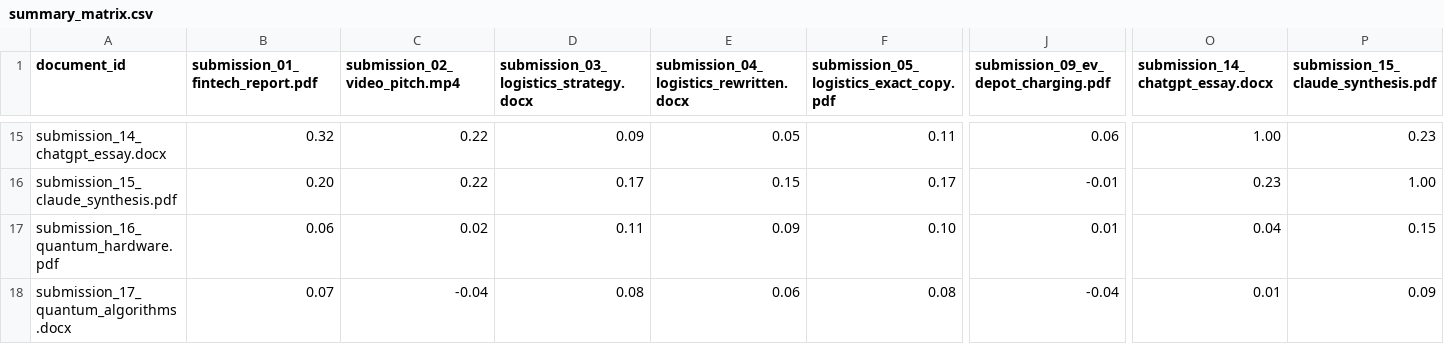
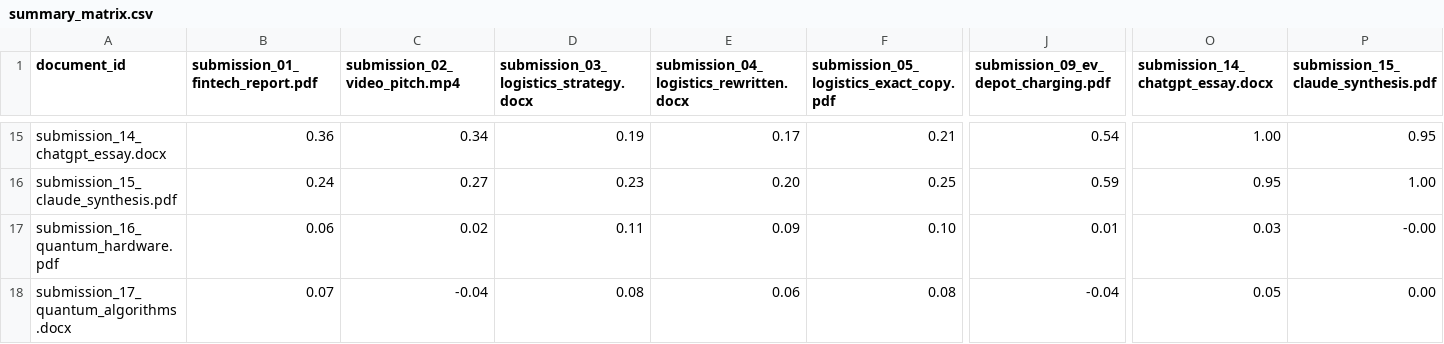
Before and after one commit to rishika-deshmukh/unstop-multimodal-integrity-engine, a CSV file: reports/summary_matrix.csv, drawn as a sheet; only a part is shown, gaps mark what is left out; the diff covers the shown part only; the diff names each change by its address in the sheet, - before the commit and + after, or states it on an @@ line.

```diff
--- a/reports/summary_matrix.csv
+++ b/reports/summary_matrix.csv
-B15 (submission_01_fintech_report.pdf): 0.32
+B15 (submission_01_fintech_report.pdf): 0.36
-C15 (submission_02_video_pitch.mp4): 0.22
+C15 (submission_02_video_pitch.mp4): 0.34
-D15: 0.09
+D15: 0.19
-E15: 0.05
+E15: 0.17
-F15: 0.11
+F15: 0.21
-J15: 0.06
+J15: 0.54
-P15: 0.23
+P15: 0.95
-B16 (submission_01_fintech_report.pdf): 0.20
+B16 (submission_01_fintech_report.pdf): 0.24
-C16 (submission_02_video_pitch.mp4): 0.22
+C16 (submission_02_video_pitch.mp4): 0.27
-D16: 0.17
+D16: 0.23
-E16: 0.15
+E16: 0.20
-F16: 0.17
+F16: 0.25
-J16: -0.01
+J16: 0.59
-O16 (submission_14_chatgpt_essay.docx): 0.23
+O16 (submission_14_chatgpt_essay.docx): 0.95
-O17 (submission_14_chatgpt_essay.docx): 0.04
+O17 (submission_14_chatgpt_essay.docx): 0.03
-P17: 0.15
+P17: -0.00
-O18 (submission_14_chatgpt_essay.docx): 0.01
+O18 (submission_14_chatgpt_essay.docx): 0.05
-P18: 0.09
+P18: 0.00
```
Also changed, not shown: 36 edited cells elsewhere in this file, 44 other files.
